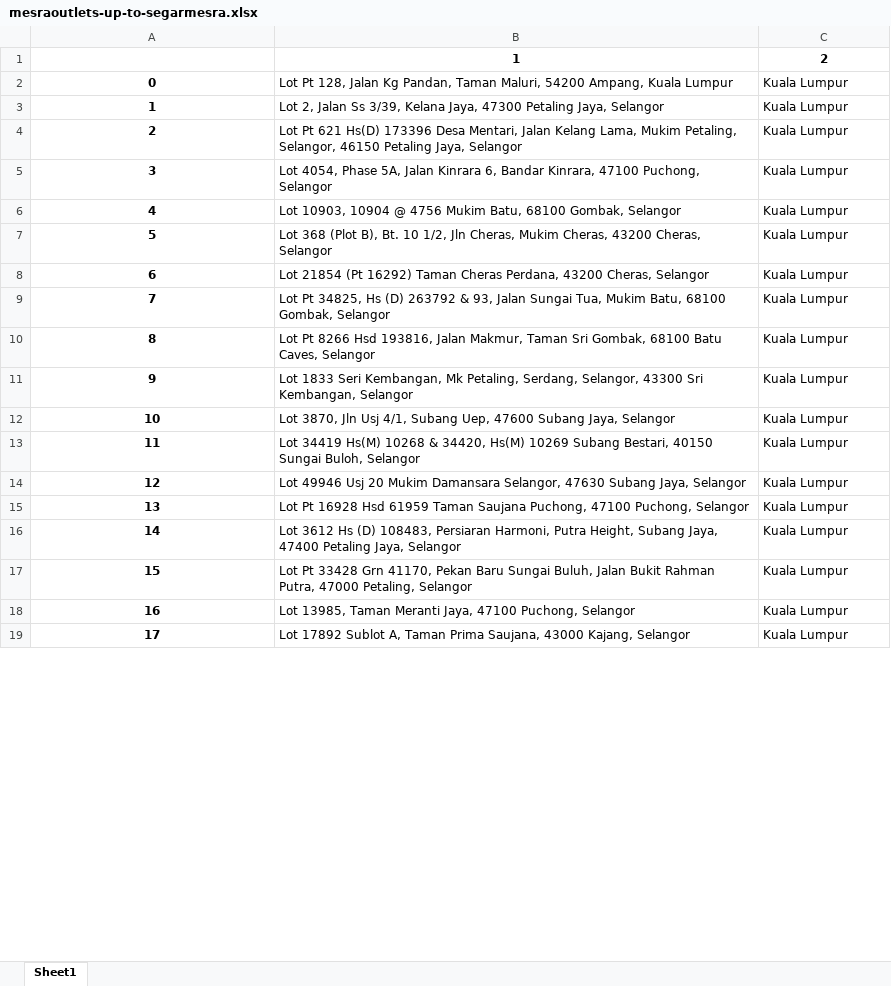
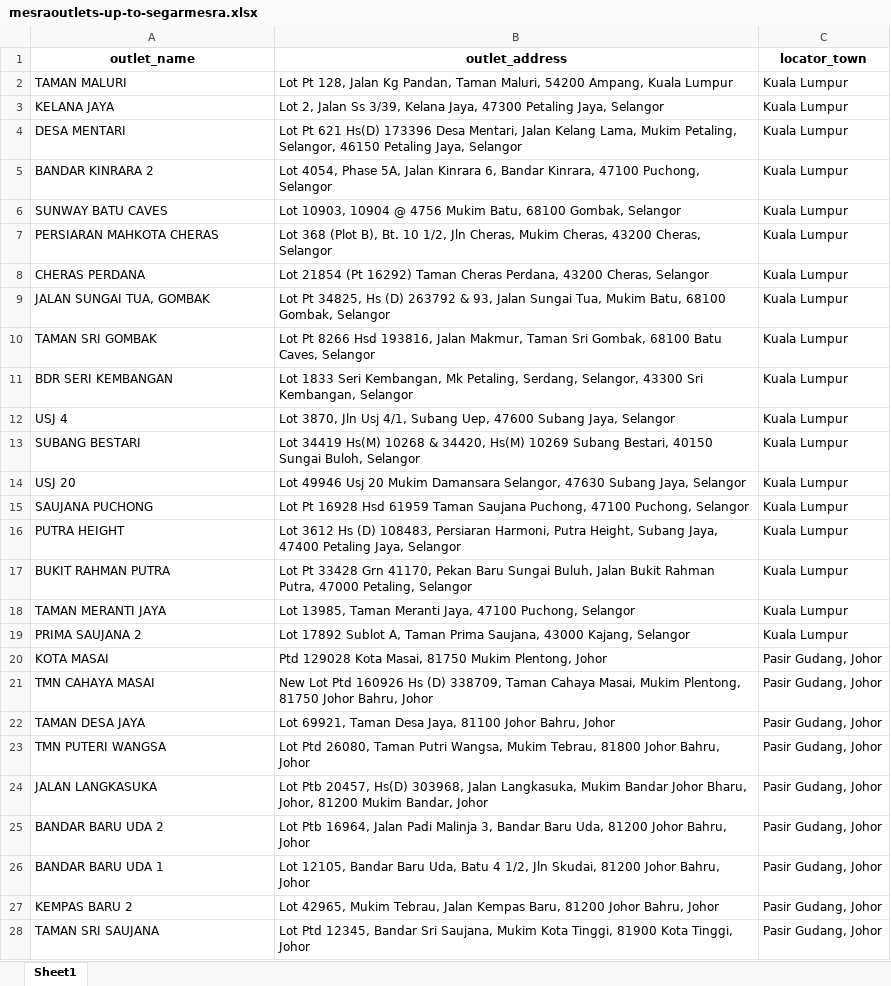
Before and after one commit to Elleniette1/pen-and-paper-work, an Excel workbook: petro-web-scraping/petronasfinalfiles/mesraoutlets-up-to-segarmesra.xlsx, sheet Sheet1, drawn as a sheet; only a part is shown; values as stored, in another font and other column widths than the file's, no borders; removed rows and columns are numbered as before the commit, all else as after; the diff covers the shown part only; the diff names each change by its address in the sheet, - before the commit and + after, or states it on an @@ line.

```diff
--- a/petro-web-scraping/petronasfinalfiles/mesraoutlets-up-to-segarmesra.xlsx (sheet Sheet1)
+++ b/petro-web-scraping/petronasfinalfiles/mesraoutlets-up-to-segarmesra.xlsx (sheet Sheet1)
-row 1:  | 1 | 2
+row 1: outlet_name | outlet_address | locator_town
-A2: 0
+A2: TAMAN MALURI
@@ A2:A19 bold: on → off, alignment: center → left @@
-A3: 1
+A3: KELANA JAYA
-A4: 2
+A4: DESA MENTARI
-A5: 3
+A5: BANDAR KINRARA 2
-A6: 4
+A6: SUNWAY BATU CAVES
-A7: 5
+A7: PERSIARAN MAHKOTA CHERAS
-A8: 6
+A8: CHERAS PERDANA
-A9: 7
+A9: JALAN SUNGAI TUA, GOMBAK
-A10: 8
+A10: TAMAN SRI GOMBAK
-A11: 9
+A11: BDR SERI KEMBANGAN
-A12: 10
+A12: USJ 4
-A13: 11
+A13: SUBANG BESTARI
-A14: 12
+A14: USJ 20
-A15: 13
+A15: SAUJANA PUCHONG
-A16: 14
+A16: PUTRA HEIGHT
-A17: 15
+A17: BUKIT RAHMAN PUTRA
-A18: 16
+A18: TAMAN MERANTI JAYA
-A19: 17
+A19: PRIMA SAUJANA 2
+row 20: KOTA MASAI | Ptd 129028 Kota Masai, 81750 Mukim Plentong, Johor | Pasir Gudang, Johor
+row 21: TMN CAHAYA MASAI | New Lot Ptd 160926 Hs (D) 338709, Taman Cahaya Masai, Mukim Plentong, 81750 Johor Bahru, Johor | Pasir Gudang, Johor
+row 22: TAMAN DESA JAYA | Lot 69921, Taman Desa Jaya, 81100 Johor Bahru, Johor | Pasir Gudang, Johor
+row 23: TMN PUTERI WANGSA | Lot Ptd 26080, Taman Putri Wangsa, Mukim Tebrau, 81800 Johor Bahru, Johor | Pasir Gudang, Johor
+row 24: JALAN LANGKASUKA | Lot Ptb 20457, Hs(D) 303968, Jalan Langkasuka, Mukim Bandar Johor Bharu, Johor, 81200 Mukim Bandar, Johor | Pasir Gudang, Johor
+row 25: BANDAR BARU UDA 2 | Lot Ptb 16964, Jalan Padi Malinja 3, Bandar Baru Uda, 81200 Johor Bahru, Johor | Pasir Gudang, Johor
+row 26: BANDAR BARU UDA 1 | Lot 12105, Bandar Baru Uda, Batu 4 1/2, Jln Skudai, 81200 Johor Bahru, Johor | Pasir Gudang, Johor
+row 27: KEMPAS BARU 2 | Lot 42965, Mukim Tebrau, Jalan Kempas Baru, 81200 Johor Bahru, Johor | Pasir Gudang, Johor
+row 28: TAMAN SRI SAUJANA | Lot Ptd 12345, Bandar Sri Saujana, Mukim Kota Tinggi, 81900 Kota Tinggi, Johor | Pasir Gudang, Johor
```
Also changed, not shown: 9 added rows, 8 edited cells and cell formats elsewhere in this sheet, petro-web-scraping/petronasfinalfiles/mesraoutlets-up-to-all.xlsx, petro-web-scraping/petronasfinalfiles/mesraoutlets-up-to-makanmesra.xlsx, 14 other files.
